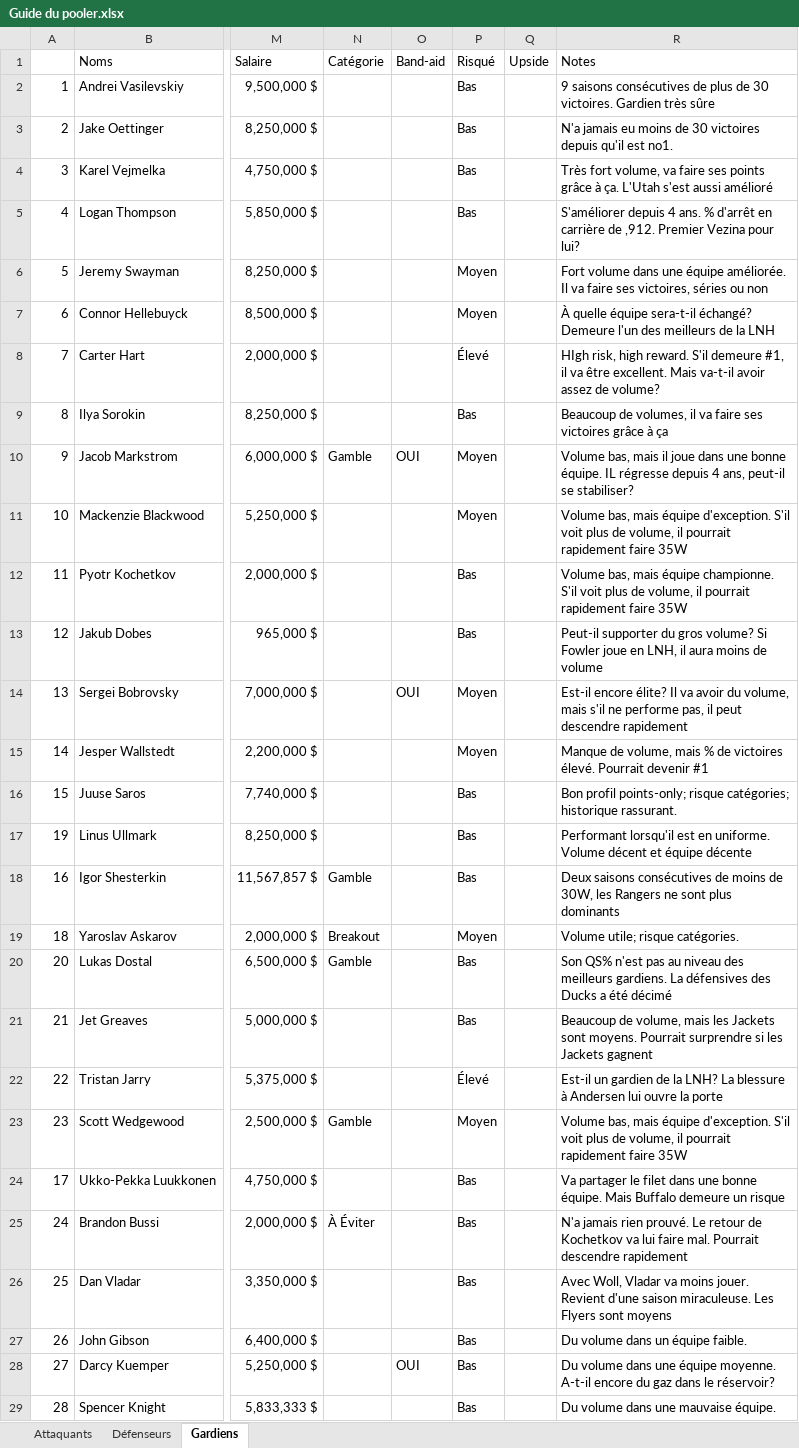
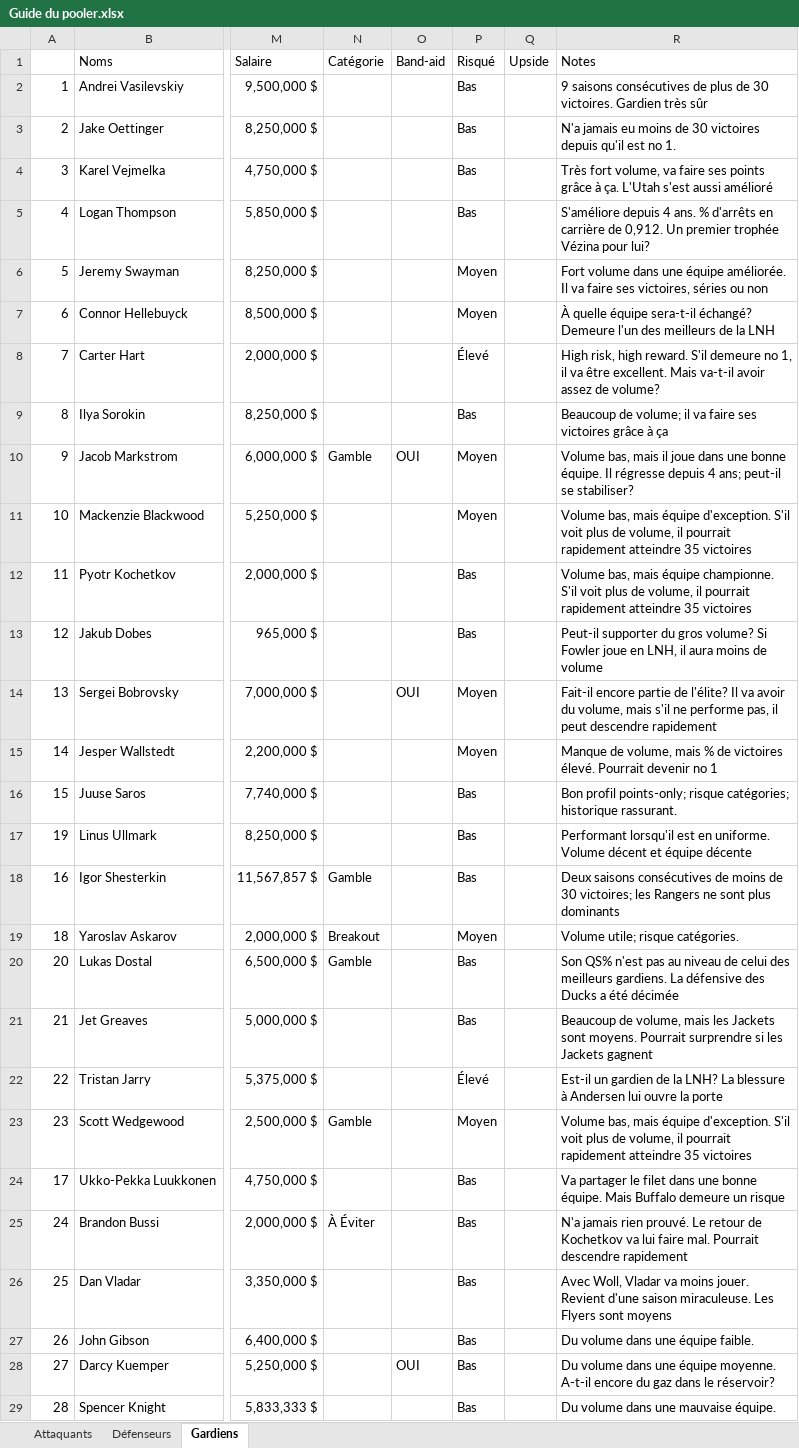
Before and after one commit to jeedey93/100pool, an Excel workbook: guide-poolers/2026-2027/Guide du pooler.xlsx, sheet Gardiens, drawn as a sheet; only a part is shown, gaps mark what is left out; values as stored, in another font and other column widths than the file's, no cell formats; charts and pictures and table styles not drawn; the diff covers the shown part only; the diff names each change by its address in the sheet, - before the commit and + after, or states it on an @@ line.

```diff
--- a/guide-poolers/2026-2027/Guide du pooler.xlsx (sheet Gardiens)
+++ b/guide-poolers/2026-2027/Guide du pooler.xlsx (sheet Gardiens)
-R2 (Notes): …Gardien très sûre
+R2 (Notes): …Gardien très sûr
-R3 (Notes): …qu'il est no1.
+R3 (Notes): …qu'il est no 1.
-R5 (Notes): S'améliorer depuis 4 ans. % d'arrêt en carrière de ,912. Premier Vezina pour lui?
+R5 (Notes): S'améliore depuis 4 ans. % d'arrêts en carrière de 0,912. Un premier trophée Vézina pour lui?
-R8 (Notes): HIgh risk, high reward. S'il demeure #1, il va…
+R8 (Notes): High risk, high reward. S'il demeure no 1, il va…
-R9 (Notes): Beaucoup de volumes, il va…
+R9 (Notes): Beaucoup de volume; il va…
-R10 (Notes): …bonne équipe. IL régresse depuis 4 ans, peut-il se…
+R10 (Notes): …bonne équipe. Il régresse depuis 4 ans; peut-il se…
-R11 (Notes): …pourrait rapidement faire 35W
+R11 (Notes): …pourrait rapidement atteindre 35 victoires
-R12 (Notes): …pourrait rapidement faire 35W
+R12 (Notes): …pourrait rapidement atteindre 35 victoires
-R14 (Notes): Est-il encore élite? Il va…
+R14 (Notes): Fait-il encore partie de l'élite? Il va…
-R15 (Notes): …Pourrait devenir #1
+R15 (Notes): …Pourrait devenir no 1
-R18 (Notes): …moins de 30W, les Rangers…
+R18 (Notes): …moins de 30 victoires; les Rangers…
-R20 (Notes): …au niveau des meilleurs gardiens. La défensives des Ducks a été décimé
+R20 (Notes): …au niveau de celui des meilleurs gardiens. La défensive des Ducks a été décimée
-R23 (Notes): …pourrait rapidement faire 35W
+R23 (Notes): …pourrait rapidement atteindre 35 victoires
-R27 (Notes): Du volume dans un équipe faible.
+R27 (Notes): Du volume dans une équipe faible.
```
Also changed, not shown: 27 edited cells elsewhere in this sheet, sheet Attaquants, sheet Défenseurs, cell formats, 10 other files.
